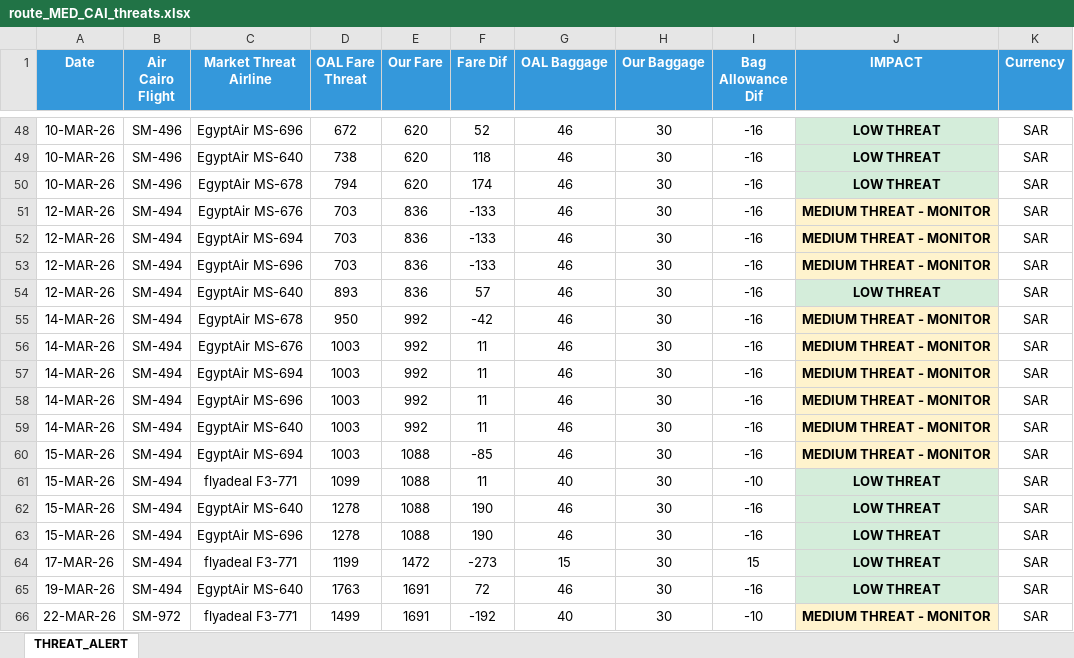
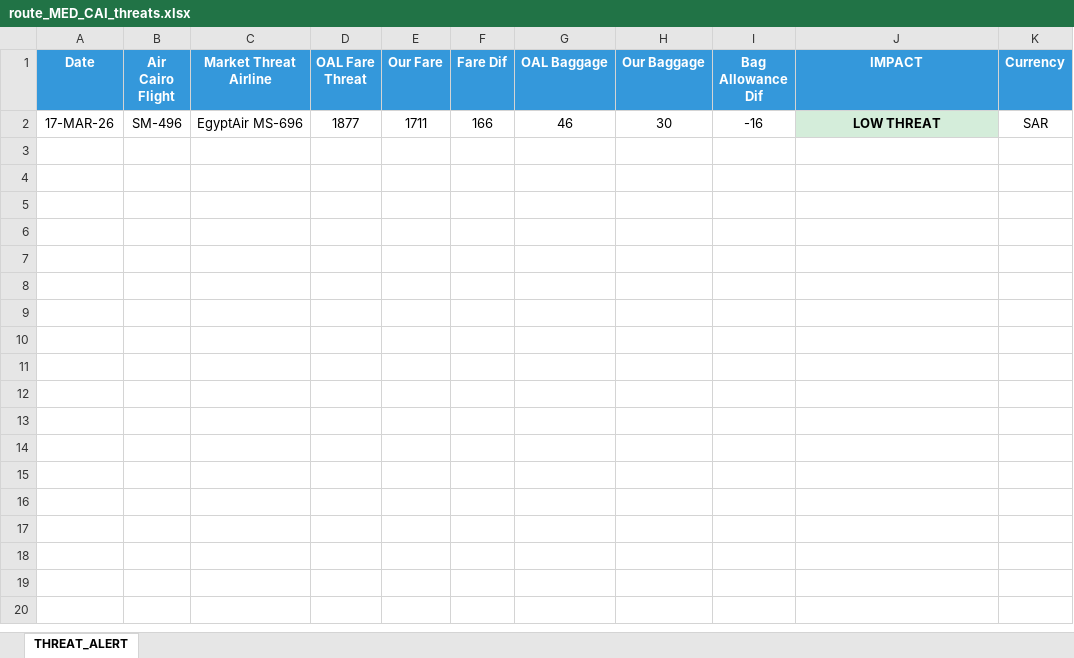
Before and after one commit to GHARIEB-AI/AirCairo, an Excel workbook: excel_routes/route_MED_CAI_threats.xlsx, sheet THREAT_ALERT, drawn as a sheet; only a part is shown, gaps mark what is left out; values as stored, in another font and other column widths than the file's, no borders; removed rows and columns are numbered as before the commit, all else as after; the diff covers the shown part only; the diff names each change by its address in the sheet, - before the commit and + after, or states it on an @@ line.

```diff
--- a/excel_routes/route_MED_CAI_threats.xlsx (sheet THREAT_ALERT)
+++ b/excel_routes/route_MED_CAI_threats.xlsx (sheet THREAT_ALERT)
-A2 (Date): 10-MAR-26
+A2 (Date): 17-MAR-26
-D2 (OAL Fare Threat): 672
+D2 (OAL Fare Threat): 1877
-E2 (Our Fare): 620
+E2 (Our Fare): 1711
-F2 (Fare Dif): 52
+F2 (Fare Dif): 166
-row 49: 10-MAR-26 | SM-496 | EgyptAir MS-640 | 738 | 620 | 118 | 46 | 30 | -16 | LOW THREAT | SAR
-row 50: 10-MAR-26 | SM-496 | EgyptAir MS-678 | 794 | 620 | 174 | 46 | 30 | -16 | LOW THREAT | SAR
-row 51: 12-MAR-26 | SM-494 | EgyptAir MS-676 | 703 | 836 | -133 | 46 | 30 | -16 | MEDIUM THREAT - MONITOR | SAR
-row 52: 12-MAR-26 | SM-494 | EgyptAir MS-694 | 703 | 836 | -133 | 46 | 30 | -16 | MEDIUM THREAT - MONITOR | SAR
-row 53: 12-MAR-26 | SM-494 | EgyptAir MS-696 | 703 | 836 | -133 | 46 | 30 | -16 | MEDIUM THREAT - MONITOR | SAR
-row 54: 12-MAR-26 | SM-494 | EgyptAir MS-640 | 893 | 836 | 57 | 46 | 30 | -16 | LOW THREAT | SAR
-row 55: 14-MAR-26 | SM-494 | EgyptAir MS-678 | 950 | 992 | -42 | 46 | 30 | -16 | MEDIUM THREAT - MONITOR | SAR
-row 56: 14-MAR-26 | SM-494 | EgyptAir MS-676 | 1003 | 992 | 11 | 46 | 30 | -16 | MEDIUM THREAT - MONITOR | SAR
-row 57: 14-MAR-26 | SM-494 | EgyptAir MS-694 | 1003 | 992 | 11 | 46 | 30 | -16 | MEDIUM THREAT - MONITOR | SAR
-row 58: 14-MAR-26 | SM-494 | EgyptAir MS-696 | 1003 | 992 | 11 | 46 | 30 | -16 | MEDIUM THREAT - MONITOR | SAR
-row 59: 14-MAR-26 | SM-494 | EgyptAir MS-640 | 1003 | 992 | 11 | 46 | 30 | -16 | MEDIUM THREAT - MONITOR | SAR
-row 60: 15-MAR-26 | SM-494 | EgyptAir MS-694 | 1003 | 1088 | -85 | 46 | 30 | -16 | MEDIUM THREAT - MONITOR | SAR
-row 61: 15-MAR-26 | SM-494 | flyadeal F3-771 | 1099 | 1088 | 11 | 40 | 30 | -10 | LOW THREAT | SAR
-row 62: 15-MAR-26 | SM-494 | EgyptAir MS-640 | 1278 | 1088 | 190 | 46 | 30 | -16 | LOW THREAT | SAR
-row 63: 15-MAR-26 | SM-494 | EgyptAir MS-696 | 1278 | 1088 | 190 | 46 | 30 | -16 | LOW THREAT | SAR
-row 64: 17-MAR-26 | SM-494 | flyadeal F3-771 | 1199 | 1472 | -273 | 15 | 30 | 15 | LOW THREAT | SAR
-row 65: 19-MAR-26 | SM-494 | EgyptAir MS-640 | 1763 | 1691 | 72 | 46 | 30 | -16 | LOW THREAT | SAR
-row 66: 22-MAR-26 | SM-972 | flyadeal F3-771 | 1499 | 1691 | -192 | 40 | 30 | -10 | MEDIUM THREAT - MONITOR | SAR
```
Also changed, not shown: 46 removed rows elsewhere in this sheet, excel_routes/LOAD_FACTOR_SUMMARY.xlsx, excel_routes/route_DMM_CAI_threats.xlsx, 24 other files.
